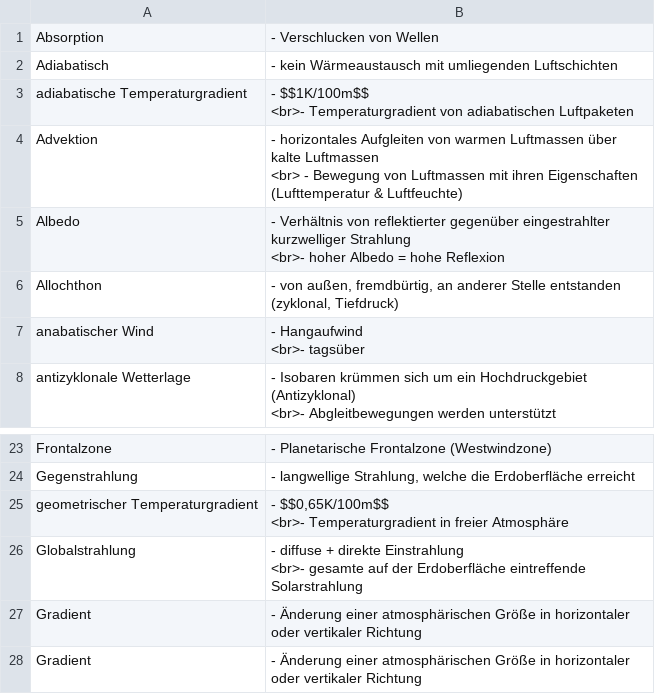
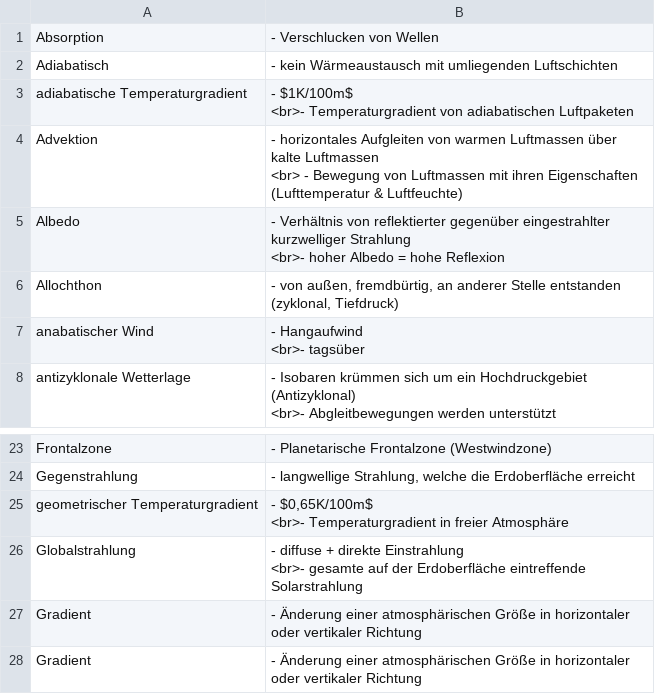
Before and after one commit to Kollektive-Geographie-Heidelberg/Kollektive-Geographie-Heidelberg, a CSV file: klimageographie/00-definitionen.md-anki.csv, drawn as a sheet; only a part is shown, gaps mark what is left out.

```diff
--- a/klimageographie/00-definitionen.md-anki.csv
+++ b/klimageographie/00-definitionen.md-anki.csv
@@ -6,6 +6,6 @@
 "
-"adiabatische Temperaturgradient
-","- $$1K/100m$$
-<br>- Temperaturgradient von adiabatischen Luftpaketen
-"
+"adiabatische Temperaturgradient
+","- $1K/100m$
+<br>- Temperaturgradient von adiabatischen Luftpaketen
+"
 "Advektion
@@ -105,6 +105,6 @@
 "
-"geometrischer Temperaturgradient
-","- $$0,65K/100m$$
-<br>- Temperaturgradient in freier Atmosphäre
-"
+"geometrischer Temperaturgradient
+","- $0,65K/100m$
+<br>- Temperaturgradient in freier Atmosphäre
+"
 "Globalstrahlung
```
Also changed, not shown: hydrogeographie/00-definitionen.md-anki.csv, kartographie/00-definitionen.md-anki.csv, 8 other files.
